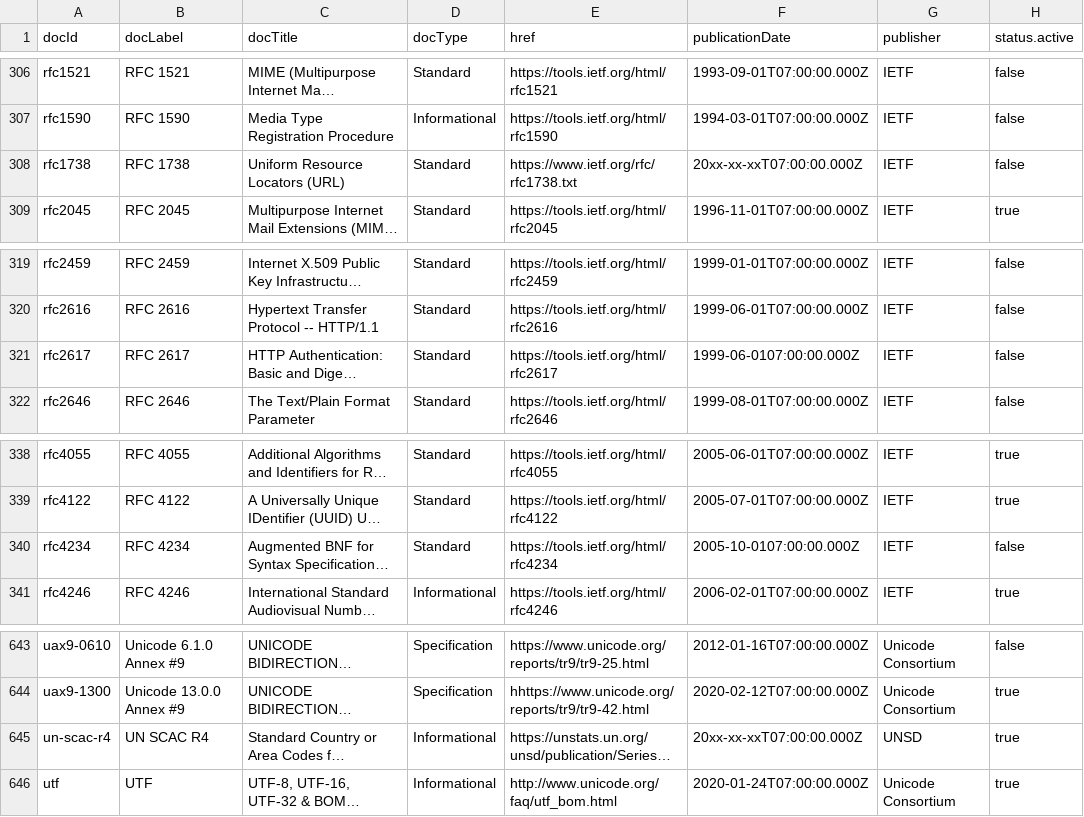
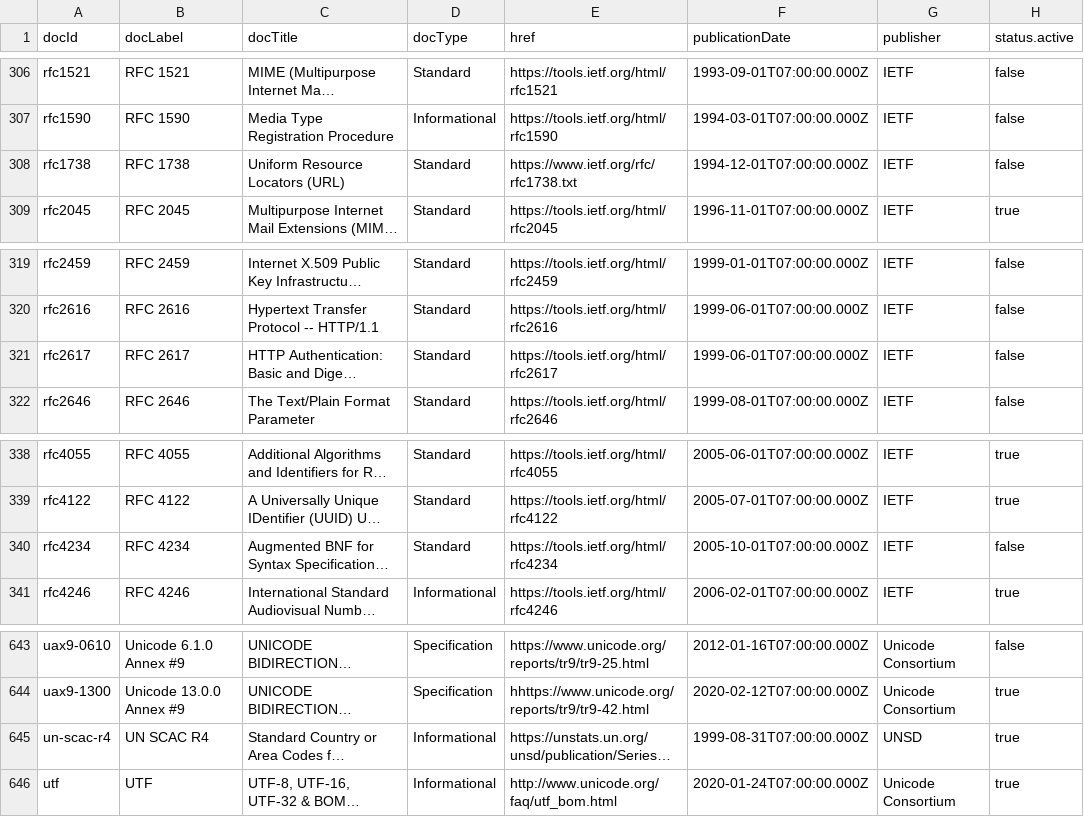
Before and after one commit to SteveLLamb/mediastandards-registry, a CSV file: documents.csv, drawn as a sheet; only a part is shown, gaps mark what is left out; long unchanged cells end in …; the diff names each change by its address in the sheet, - before the commit and + after, or states it on an @@ line.

```diff
--- a/documents.csv
+++ b/documents.csv
-F308 (publicationDate): 20xx-xx-xxT07:00:00.000Z
+F308 (publicationDate): 1994-12-01T07:00:00.000Z
-F321 (publicationDate): 1999-06-0107:00:00.000Z
+F321 (publicationDate): 1999-06-01T07:00:00.000Z
-F340 (publicationDate): 2005-10-0107:00:00.000Z
+F340 (publicationDate): 2005-10-01T07:00:00.000Z
-F645 (publicationDate): 20xx-xx-xxT07:00:00.000Z
+F645 (publicationDate): 1999-08-31T07:00:00.000Z
```
Also changed, not shown: 3 other files.
